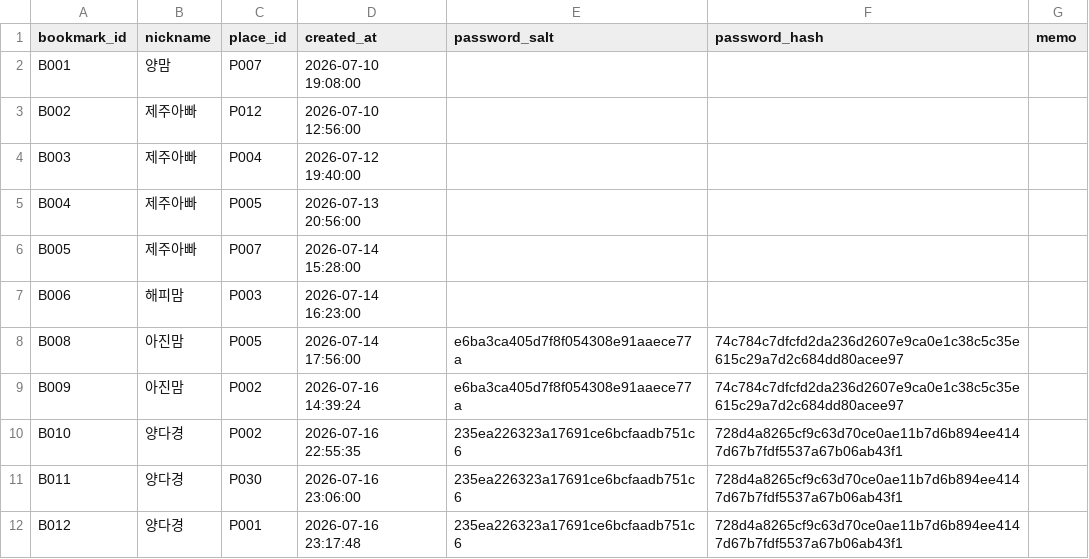
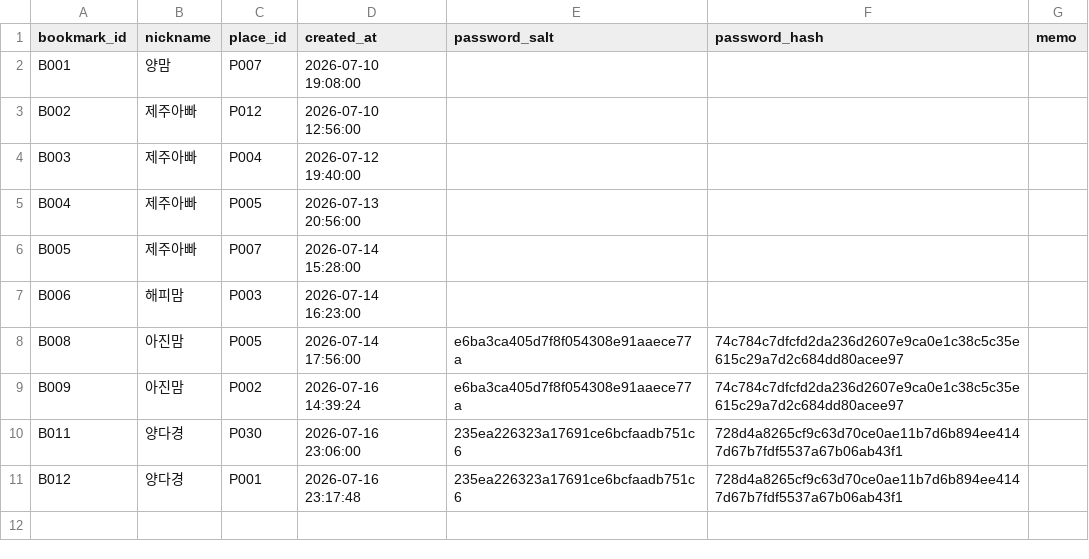
Before and after one commit to yangdk02/jeju-irang, a CSV file: data/bookmarks.csv, drawn as a sheet; the diff names each change by its address in the sheet, - before the commit and + after, or states it on an @@ line.

```diff
--- a/data/bookmarks.csv
+++ b/data/bookmarks.csv
-row 10: B010 | 양다경 | P002 | 2026-07-16 22:55:35 | 235ea226323a17691ce6bcfaadb751c6 | 728d4a8265cf9c63d70ce0ae11b7d6b894ee4147d67b7fdf5537a67b06ab43f1
```
Also changed, not shown: 1 other file.
